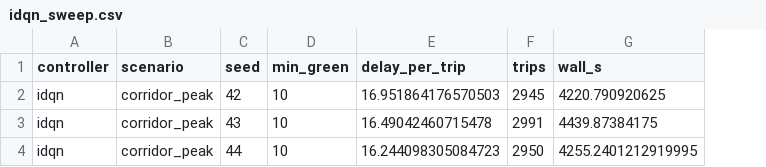
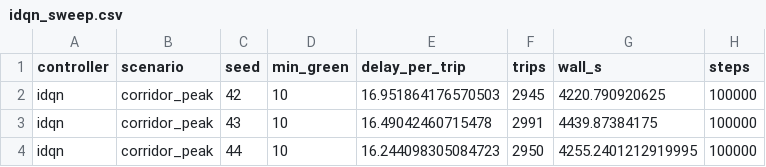
Before and after one commit to sudwiptokm/group-project, a CSV file: analysis/idqn_sweep.csv, drawn as a sheet; the diff names each change by its address in the sheet, - before the commit and + after, or states it on an @@ line.

Commit message:
fix: pair IDQN pilot against matched-100k IPPO data, not SP4's 16k sweep
analysis/idqn_sweep.py's load_ippo_bar was reading analysis/ippo_sweep.csv
(SP4's 16k-step IPPO data) instead of the matched 100k-step reference
already on disk at analysis/ippo_sweep_peak_100k_check.csv. This made the
SP5 pilot's headline IDQN-vs-IPPO claim (-17.80s, 3/3 seeds) an apples-to-
oranges comparison against a much smaller training budget. The true
matched-budget result is a narrow -1.29 +/- 1.18s, 2/3 seeds (one seed is
actually a loss for IDQN).

- load_ippo_bar now takes an explicit ippo_csv param defaulting to the
  100k file; the old 16k CSV/constant is kept for anyone who wants that
  comparison deliberately.
- Added budget_gap: a wall_s-ratio guard that would have caught this class
  of bug, printed alongside the existing survivorship-bias check.
- Ported ippo_sweep.py's completion_gap survivorship guard so both the
  green_wave and ippo pairings get it (idqn_sweep.py previously had
  neither).
- Added a steps column to idqn_sweep.py's run_one/idqn_sweep.csv so future
  runs carry their own training-budget provenance.
- Rewrote docs/FINDINGS_2026-08-21-sp5-idqn-vs-corrected-bar.md's IPPO
  comparison, Decision, Verdict, and Throughput sections with the corrected
  numbers; the Throughput section also drops a wrong "~3x overhead" claim
  that was based on an unrepresentative pre-learning_starts probe, replacing
  it with the real matched-budget ~3%-slower result.
- Minor cleanups folded in: train_corridor_dqn.py docstring/comment fixes,
  test hardening in tests/test_train_corridor_dqn.py, and two disclosure
  sentences in the findings doc.

```diff
--- a/analysis/idqn_sweep.csv
+++ b/analysis/idqn_sweep.csv
+column H (steps), rows 2-4: all 100000
```
Also changed, not shown: 5 other files.
